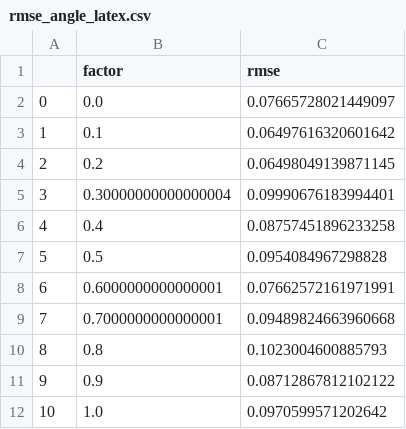
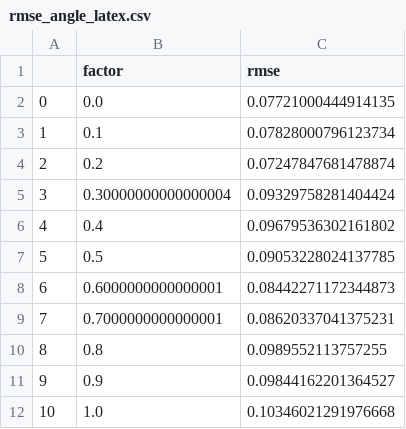
Before and after one commit to araujoUnb/GNSS_rep, a CSV file: simulations/Latex_data/rmse_angle_latex.csv, drawn as a sheet.

Commit message:
RMSE_SNR_matlab plots

```diff
--- a/simulations/Latex_data/rmse_angle_latex.csv
+++ b/simulations/Latex_data/rmse_angle_latex.csv
@@ -1,12 +1,12 @@
 ,factor,rmse
-0,0.0,0.07665728021449097
-1,0.1,0.06497616320601642
-2,0.2,0.06498049139871145
-3,0.30000000000000004,0.09990676183994401
-4,0.4,0.08757451896233258
-5,0.5,0.0954084967298828
-6,0.6000000000000001,0.07662572161971991
-7,0.7000000000000001,0.09489824663960668
-8,0.8,0.1023004600885793
-9,0.9,0.08712867812102122
-10,1.0,0.0970599571202642
+0,0.0,0.07721000444914135
+1,0.1,0.07828000796123734
+2,0.2,0.07247847681478874
+3,0.30000000000000004,0.09329758281404424
+4,0.4,0.09679536302161802
+5,0.5,0.09053228024137785
+6,0.6000000000000001,0.08442271172344873
+7,0.7000000000000001,0.08620337041375231
+8,0.8,0.0989552113757255
+9,0.9,0.09844162201364527
+10,1.0,0.10346021291976668
```
Also changed, not shown: simulations/Latex_data/rmse_latex.csv, 23 other files.
